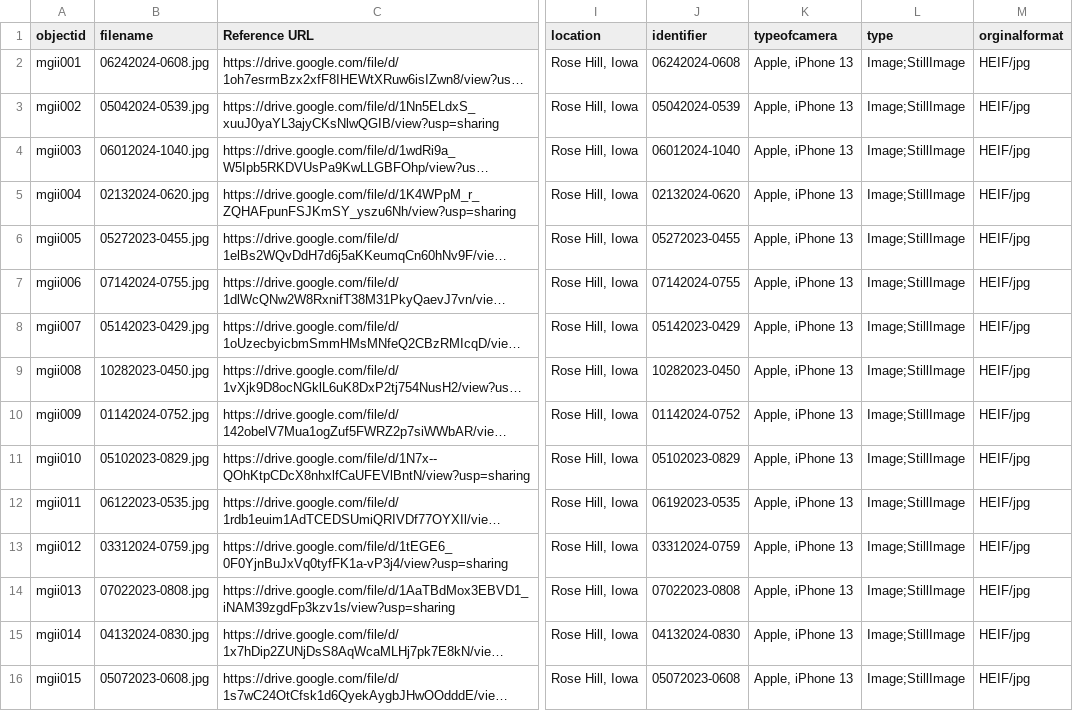
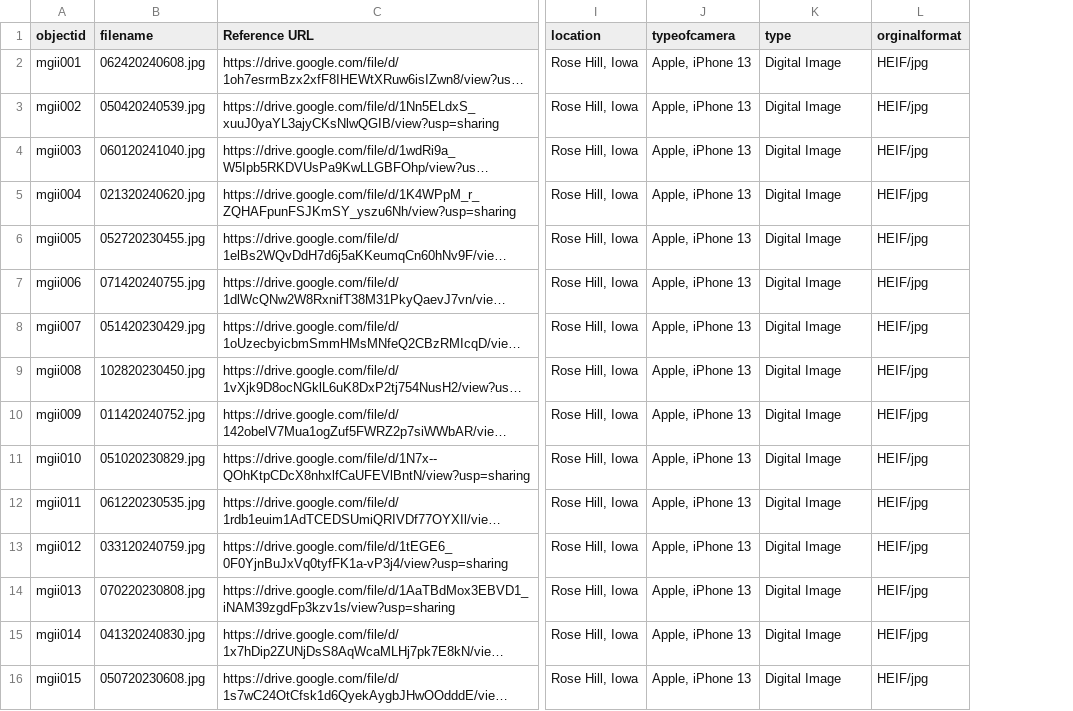
Before and after one commit to mgaughan1/mgnaturephotos, a CSV file: _data/mgnaturephotos-metadata.csv, drawn as a sheet; only a part is shown, gaps mark what is left out; long unchanged cells end in …; removed rows and columns are numbered as before the commit, all else as after; the diff names each change by its address in the sheet, - before the commit and + after, or states it on an @@ line.

Commit message:
New metadata upload 05042025

```diff
--- a/_data/mgnaturephotos-metadata.csv
+++ b/_data/mgnaturephotos-metadata.csv
-column J (identifier), rows 2-16: 06242024-0608 | 05042024-0539 | 06012024-1040 | 02132024-0620 | 05272023-0455 | 07142024-0755 | 05142023-0429 | 10282023-0450 | 01142024-0752 | 05102023-0829 | 06192023-0535 | 03312024-0759 | 07022023-0808 | 04132024-0830 | 05072023-0608
-B2 (filename): 06242024-0608.jpg
+B2 (filename): 062420240608.jpg
-K2:K16 (type): Image;StillImage
+K2:K16 (type): Digital Image
-B3 (filename): 05042024-0539.jpg
+B3 (filename): 050420240539.jpg
-B4 (filename): 06012024-1040.jpg
+B4 (filename): 060120241040.jpg
-B5 (filename): 02132024-0620.jpg
+B5 (filename): 021320240620.jpg
-B6 (filename): 05272023-0455.jpg
+B6 (filename): 052720230455.jpg
-B7 (filename): 07142024-0755.jpg
+B7 (filename): 071420240755.jpg
-B8 (filename): 05142023-0429.jpg
+B8 (filename): 051420230429.jpg
-B9 (filename): 10282023-0450.jpg
+B9 (filename): 102820230450.jpg
-B10 (filename): 01142024-0752.jpg
+B10 (filename): 011420240752.jpg
-B11 (filename): 05102023-0829.jpg
+B11 (filename): 051020230829.jpg
-B12 (filename): 06122023-0535.jpg
+B12 (filename): 061220230535.jpg
-B13 (filename): 03312024-0759.jpg
+B13 (filename): 033120240759.jpg
-B14 (filename): 07022023-0808.jpg
+B14 (filename): 070220230808.jpg
-B15 (filename): 04132024-0830.jpg
+B15 (filename): 041320240830.jpg
-B16 (filename): 05072023-0608.jpg
+B16 (filename): 050720230608.jpg
```
